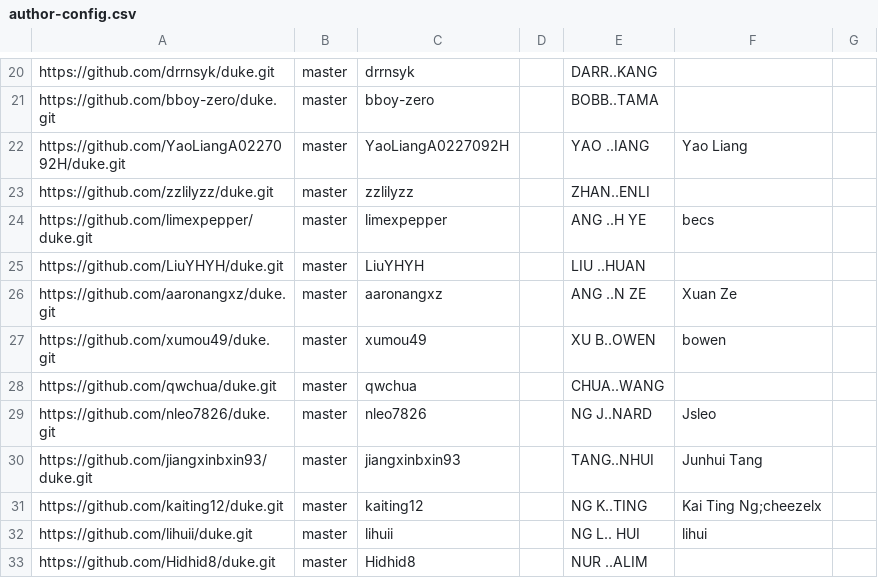
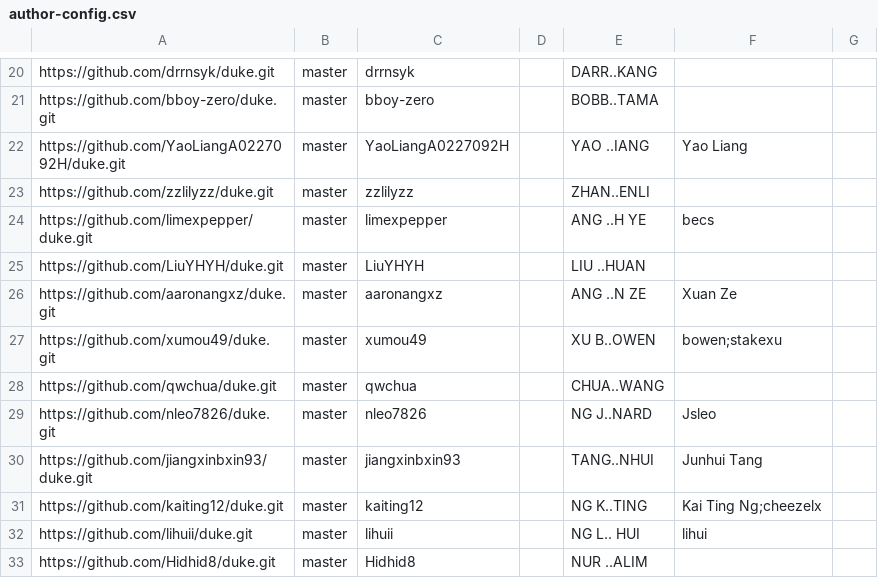
Before and after one commit to nus-tic2002-AY2223S1/ip-dashboard, a CSV file: configs/author-config.csv, drawn as a sheet; only a part is shown, gaps mark what is left out.

Commit message:
Update configs

```diff
--- a/configs/author-config.csv
+++ b/configs/author-config.csv
@@ -26,3 +26,3 @@ https://github.com/LiuYHYH/duke.git,master,LiuYHYH,,LIU ..HUAN,,
 https://github.com/aaronangxz/duke.git,master,aaronangxz,,ANG ..N ZE,Xuan Ze,
-https://github.com/xumou49/duke.git,master,xumou49,,XU B..OWEN,bowen,
+https://github.com/xumou49/duke.git,master,xumou49,,XU B..OWEN,bowen;stakexu,
 https://github.com/qwchua/duke.git,master,qwchua,,CHUA..WANG,,
```
